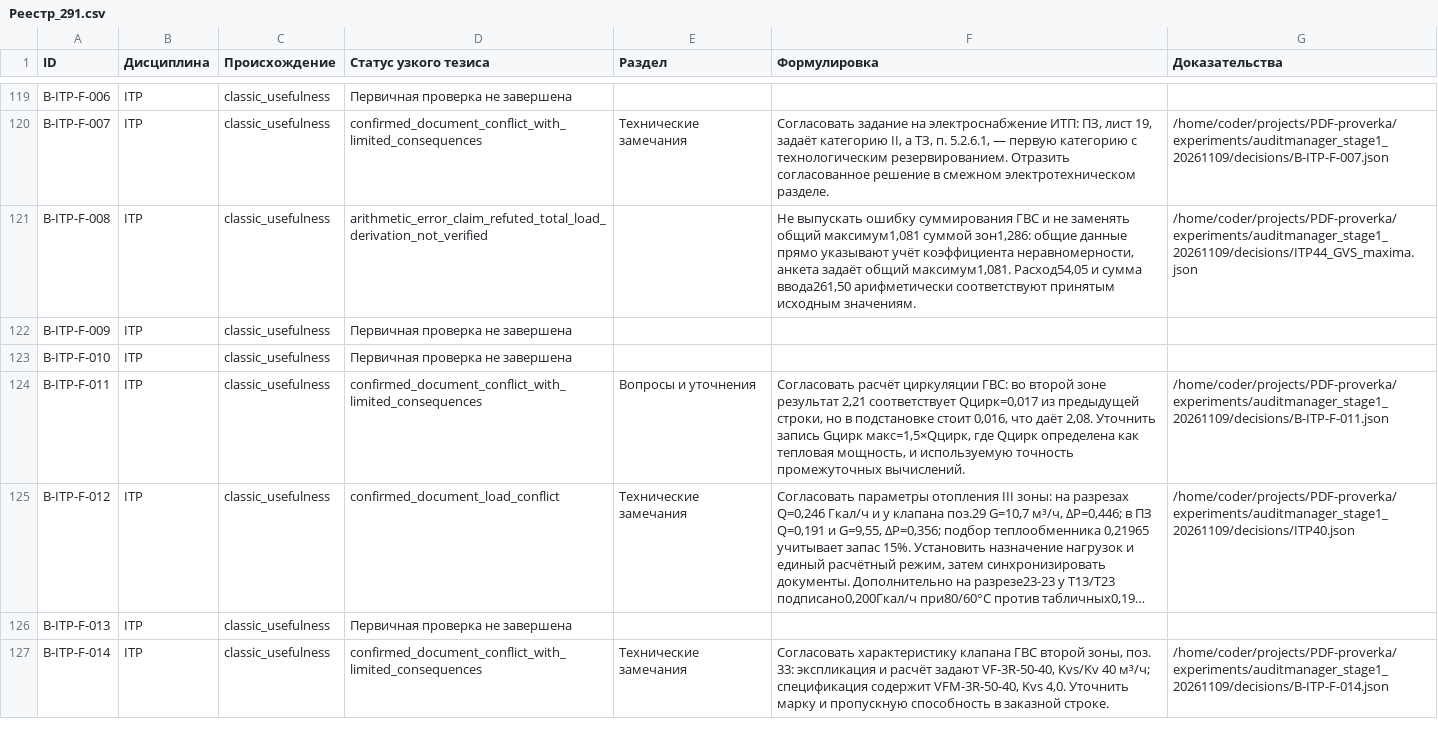
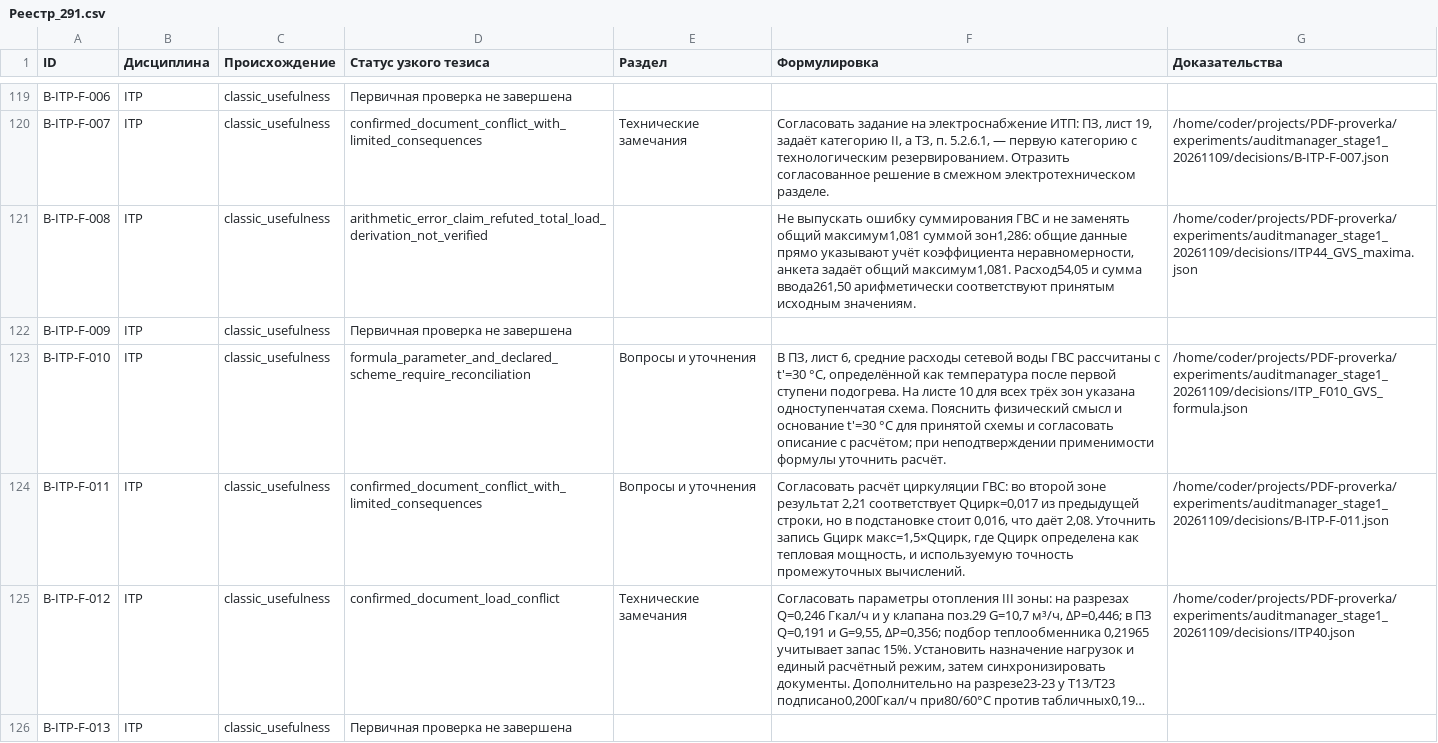
Before and after one commit to SU10KAZ/PDF-proverka, a CSV file: experiments/auditmanager_stage1_20261109/consolidated/Реестр_291.csv, drawn as a sheet; only a part is shown, gaps mark what is left out; the shorter side is filled out with more unchanged rows; long unchanged cells end in ….

```diff
--- a/experiments/auditmanager_stage1_20261109/consolidated/Реестр_291.csv
+++ b/experiments/auditmanager_stage1_20261109/consolidated/Реестр_291.csv
@@ -122,3 +122,3 @@ B-ITP-F-008,ITP,classic_usefulness,arithmetic_error_claim_refuted_total_load_der
 B-ITP-F-009,ITP,classic_usefulness,Первичная проверка не завершена,,,
-B-ITP-F-010,ITP,classic_usefulness,Первичная проверка не завершена,,,
+B-ITP-F-010,ITP,classic_usefulness,formula_parameter_and_declared_scheme_require_reconciliation,Вопросы и уточнения,"В ПЗ, лист 6, средние расходы сетевой воды ГВС рассчитаны с t′=30 °С, определённой как температура после первой ступени подогрева. На листе 10 для всех трёх зон указана одноступенчатая схема. Пояснить физический смысл и основание t′=30 °С для принятой схемы и согласовать описание с расчётом; при неподтверждении применимости формулы уточнить расчёт.",/home/coder/projects/PDF-proverka/experiments/auditmanager_stage1_20261109/decisions/ITP_F010_GVS_formula.json
 B-ITP-F-011,ITP,classic_usefulness,confirmed_document_conflict_with_limited_consequences,Вопросы и уточнения,"Согласовать расчёт циркуляции ГВС: во второй зоне результат 2,21 соответствует Qцирк=0,017 из предыдущей строки, но в подстановке стоит 0,016, что даёт 2,08. Уточнить запись Gцирк макс=1,5×Qцирк, где Qцирк определена как тепловая мощность, и используемую точность промежуточных вычислений.",/home/coder/projects/PDF-proverka/experiments/auditmanager_stage1_20261109/decisions/B-ITP-F-011.json
```
Also changed, not shown: 4 other files.
